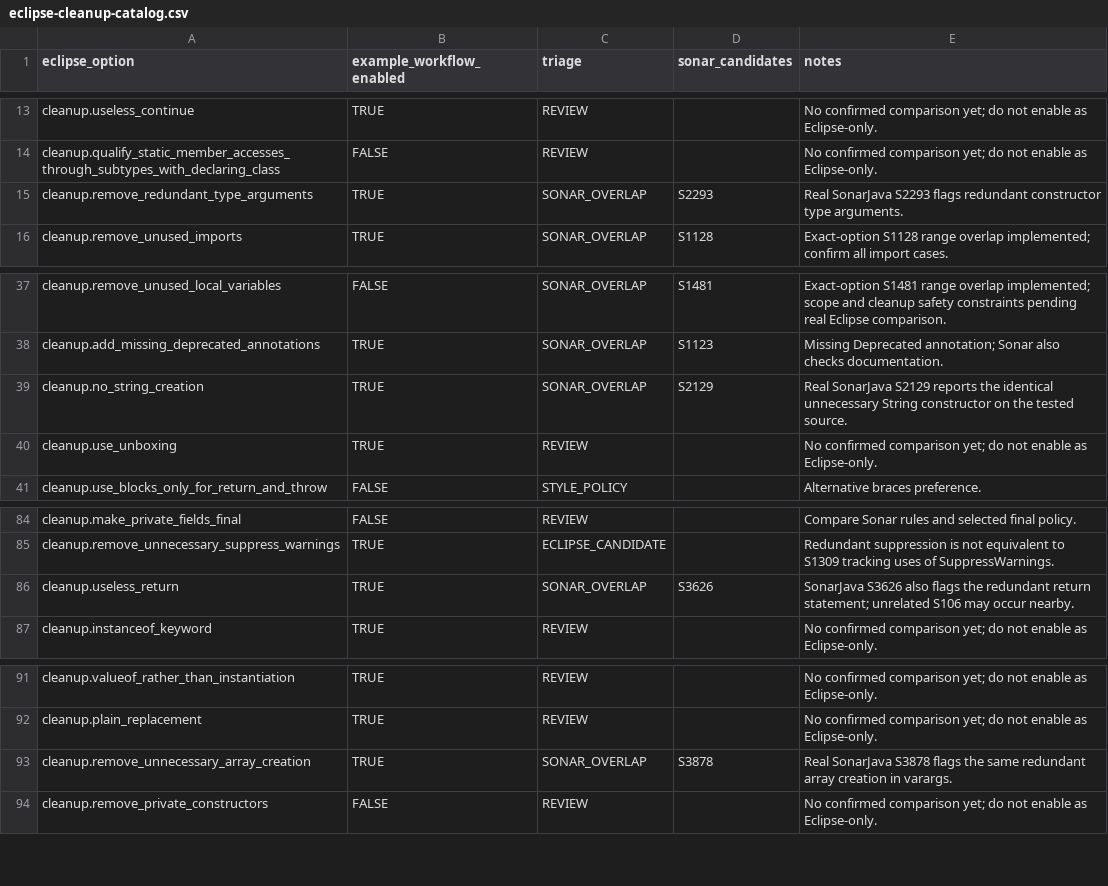
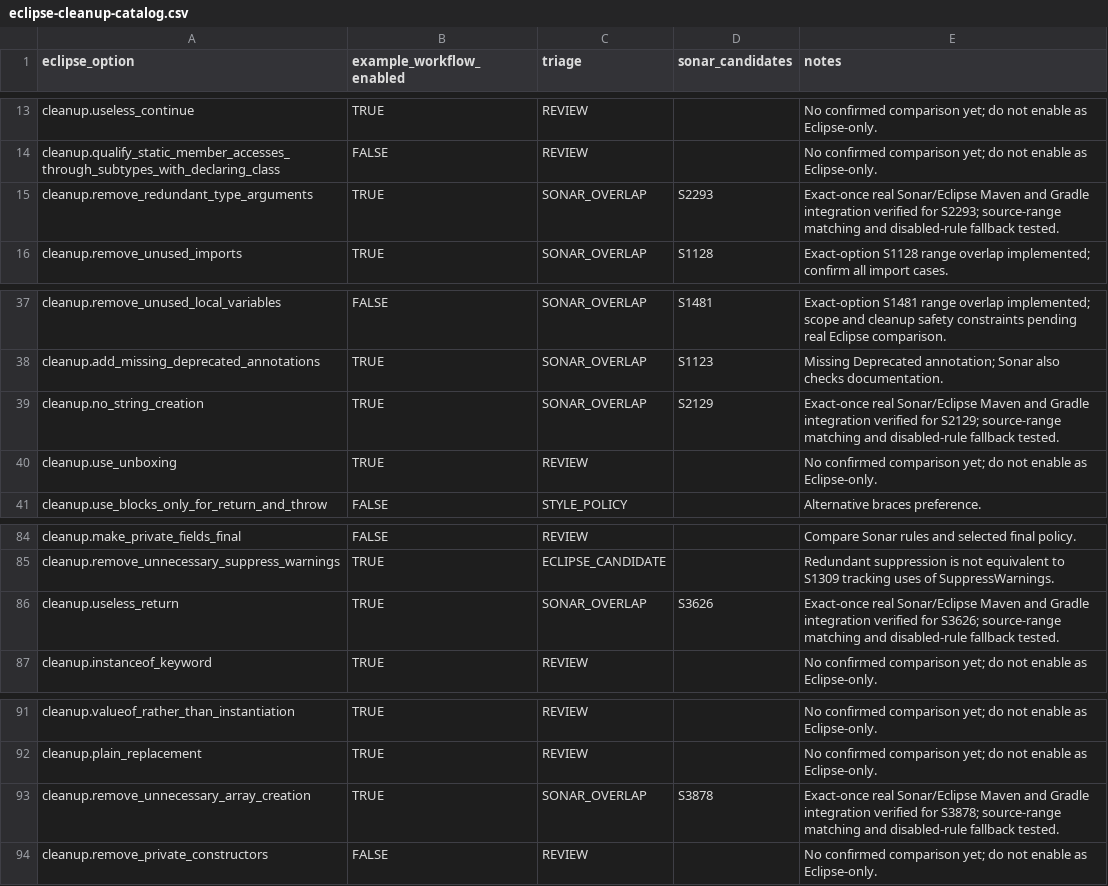
Before and after one commit to nbauma109/sonarlint-maven-plugin, a CSV file: docs/eclipse-cleanup-catalog.csv, drawn as a sheet; only a part is shown, gaps mark what is left out.

Commit message:
Reconcile nine verified overlaps and test catalog mappings against source

```diff
--- a/docs/eclipse-cleanup-catalog.csv
+++ b/docs/eclipse-cleanup-catalog.csv
@@ -14,3 +14,3 @@
 "cleanup.qualify_static_member_accesses_through_subtypes_with_declaring_class","FALSE","REVIEW","","No confirmed comparison yet; do not enable as Eclipse-only."
-"cleanup.remove_redundant_type_arguments","TRUE","SONAR_OVERLAP","S2293","Real SonarJava S2293 flags redundant constructor type arguments."
+"cleanup.remove_redundant_type_arguments","TRUE","SONAR_OVERLAP","S2293","Exact-once real Sonar/Eclipse Maven and Gradle integration verified for S2293; source-range matching and disabled-rule fallback tested."
 "cleanup.remove_unused_imports","TRUE","SONAR_OVERLAP","S1128","Exact-option S1128 range overlap implemented; confirm all import cases."
@@ -38,3 +38,3 @@
 "cleanup.add_missing_deprecated_annotations","TRUE","SONAR_OVERLAP","S1123","Missing Deprecated annotation; Sonar also checks documentation."
-"cleanup.no_string_creation","TRUE","SONAR_OVERLAP","S2129","Real SonarJava S2129 reports the identical unnecessary String constructor on the tested source."
+"cleanup.no_string_creation","TRUE","SONAR_OVERLAP","S2129","Exact-once real Sonar/Eclipse Maven and Gradle integration verified for S2129; source-range matching and disabled-rule fallback tested."
 "cleanup.use_unboxing","TRUE","REVIEW","","No confirmed comparison yet; do not enable as Eclipse-only."
@@ -85,3 +85,3 @@
 "cleanup.remove_unnecessary_suppress_warnings","TRUE","ECLIPSE_CANDIDATE","","Redundant suppression is not equivalent to S1309 tracking uses of SuppressWarnings."
-"cleanup.useless_return","TRUE","SONAR_OVERLAP","S3626","SonarJava S3626 also flags the redundant return statement; unrelated S106 may occur nearby."
+"cleanup.useless_return","TRUE","SONAR_OVERLAP","S3626","Exact-once real Sonar/Eclipse Maven and Gradle integration verified for S3626; source-range matching and disabled-rule fallback tested."
 "cleanup.instanceof_keyword","TRUE","REVIEW","","No confirmed comparison yet; do not enable as Eclipse-only."
@@ -92,3 +92,3 @@
 "cleanup.plain_replacement","TRUE","REVIEW","","No confirmed comparison yet; do not enable as Eclipse-only."
-"cleanup.remove_unnecessary_array_creation","TRUE","SONAR_OVERLAP","S3878","Real SonarJava S3878 flags the same redundant array creation in varargs."
+"cleanup.remove_unnecessary_array_creation","TRUE","SONAR_OVERLAP","S3878","Exact-once real Sonar/Eclipse Maven and Gradle integration verified for S3878; source-range matching and disabled-rule fallback tested."
 "cleanup.remove_private_constructors","FALSE","REVIEW","","No confirmed comparison yet; do not enable as Eclipse-only."
```
Also changed, not shown: 3 other files.
